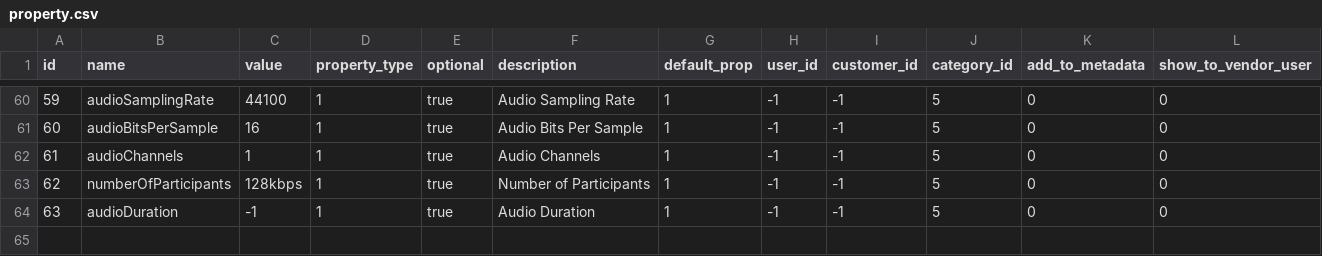
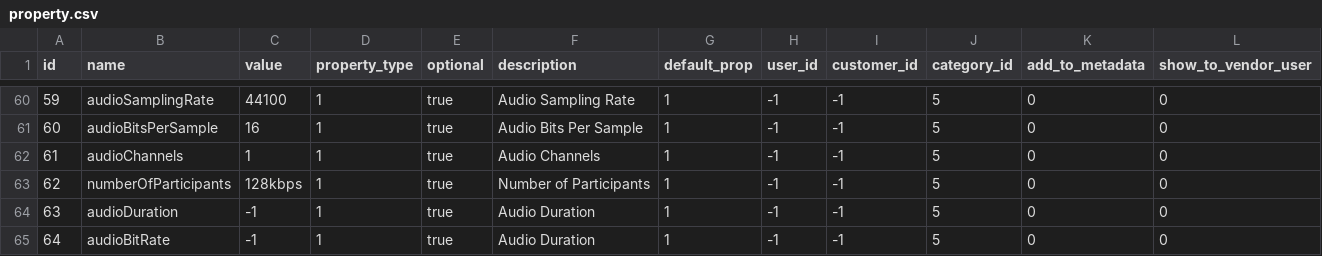
Before and after one commit to shivain22/ds-service, a CSV file: src/main/resources/config/liquibase/fake-data/property.csv, drawn as a sheet; only a part is shown, gaps mark what is left out; the diff names each change by its address in the sheet, - before the commit and + after, or states it on an @@ line.

```diff
--- a/src/main/resources/config/liquibase/fake-data/property.csv
+++ b/src/main/resources/config/liquibase/fake-data/property.csv
+row 65: 64 | audioBitRate | -1 | 1 | true | Audio Duration | 1 | -1 | -1 | 5 | 0 | 0
```
Also changed, not shown: 7 other files.
